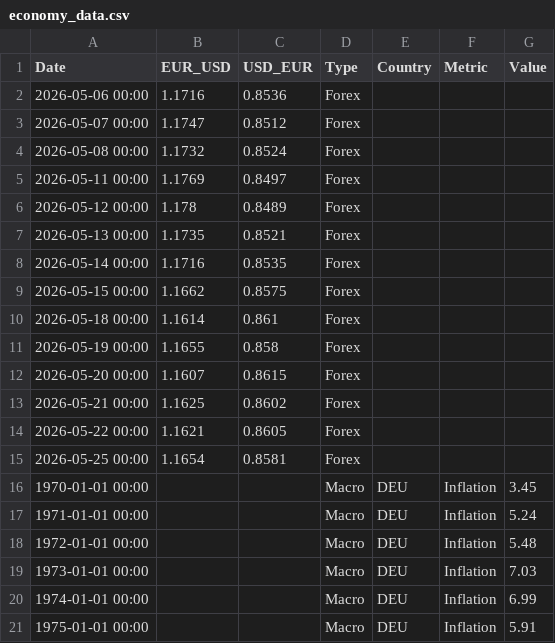
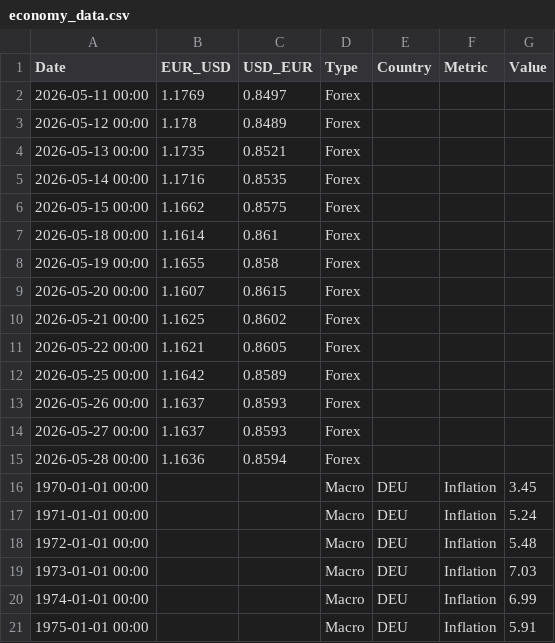
Before and after one commit to ali-informatics/economic-data-pipeline, a CSV file: data/economy_data.csv, drawn as a sheet; only a part is shown.

```diff
--- a/data/economy_data.csv
+++ b/data/economy_data.csv
@@ -1,5 +1,2 @@
 Date,EUR_USD,USD_EUR,Type,Country,Metric,Value
-2026-05-06 00:00,1.1716,0.8536,Forex,,,
-2026-05-07 00:00,1.1747,0.8512,Forex,,,
-2026-05-08 00:00,1.1732,0.8524,Forex,,,
 2026-05-11 00:00,1.1769,0.8497,Forex,,,
@@ -14,3 +11,6 @@ Date,EUR_USD,USD_EUR,Type,Country,Metric,Value
 2026-05-22 00:00,1.1621,0.8605,Forex,,,
-2026-05-25 00:00,1.1654,0.8581,Forex,,,
+2026-05-25 00:00,1.1642,0.8589,Forex,,,
+2026-05-26 00:00,1.1637,0.8593,Forex,,,
+2026-05-27 00:00,1.1637,0.8593,Forex,,,
+2026-05-28 00:00,1.1636,0.8594,Forex,,,
 1970-01-01 00:00,,,Macro,DEU,Inflation,3.45
```
